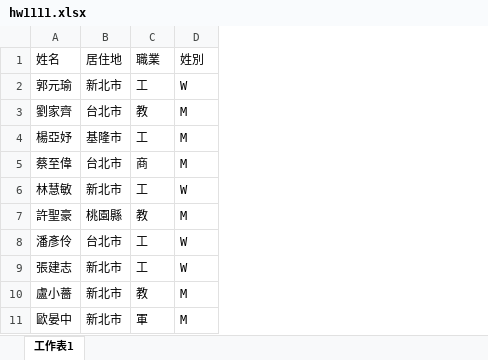
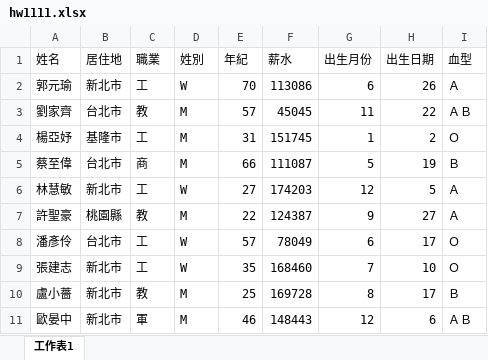
Before and after one commit to junnn1219/PL, an Excel workbook: hw1111.xlsx, sheet 工作表1, drawn as a sheet; only a part is shown; values as stored, in another font and other column widths than the file's, no borders; the diff names each change by its address in the sheet, - before the commit and + after, or states it on an @@ line.

```diff
--- a/hw1111.xlsx (sheet 工作表1)
+++ b/hw1111.xlsx (sheet 工作表1)
+column E (年紀), rows 2-11: 70 | 57 | 31 | 66 | 27 | 22 | 57 | 35 | 25 | 46
+column F (薪水), rows 2-11: 113086 | 45045 | 151745 | 111087 | 174203 | 124387 | 78049 | 168460 | 169728 | 148443
+column G (出生月份), rows 2-11: 6 | 11 | 1 | 5 | 12 | 9 | 6 | 7 | 8 | 12
+column H (出生日期), rows 2-11: 26 | 22 | 2 | 19 | 5 | 27 | 17 | 10 | 17 | 6
+column I (血型), rows 2-11: Ａ | ＡＢ | Ｏ | Ｂ | Ａ | Ａ | Ｏ | Ｏ | Ｂ | ＡＢ
```
Also changed, not shown: 2 other files.
